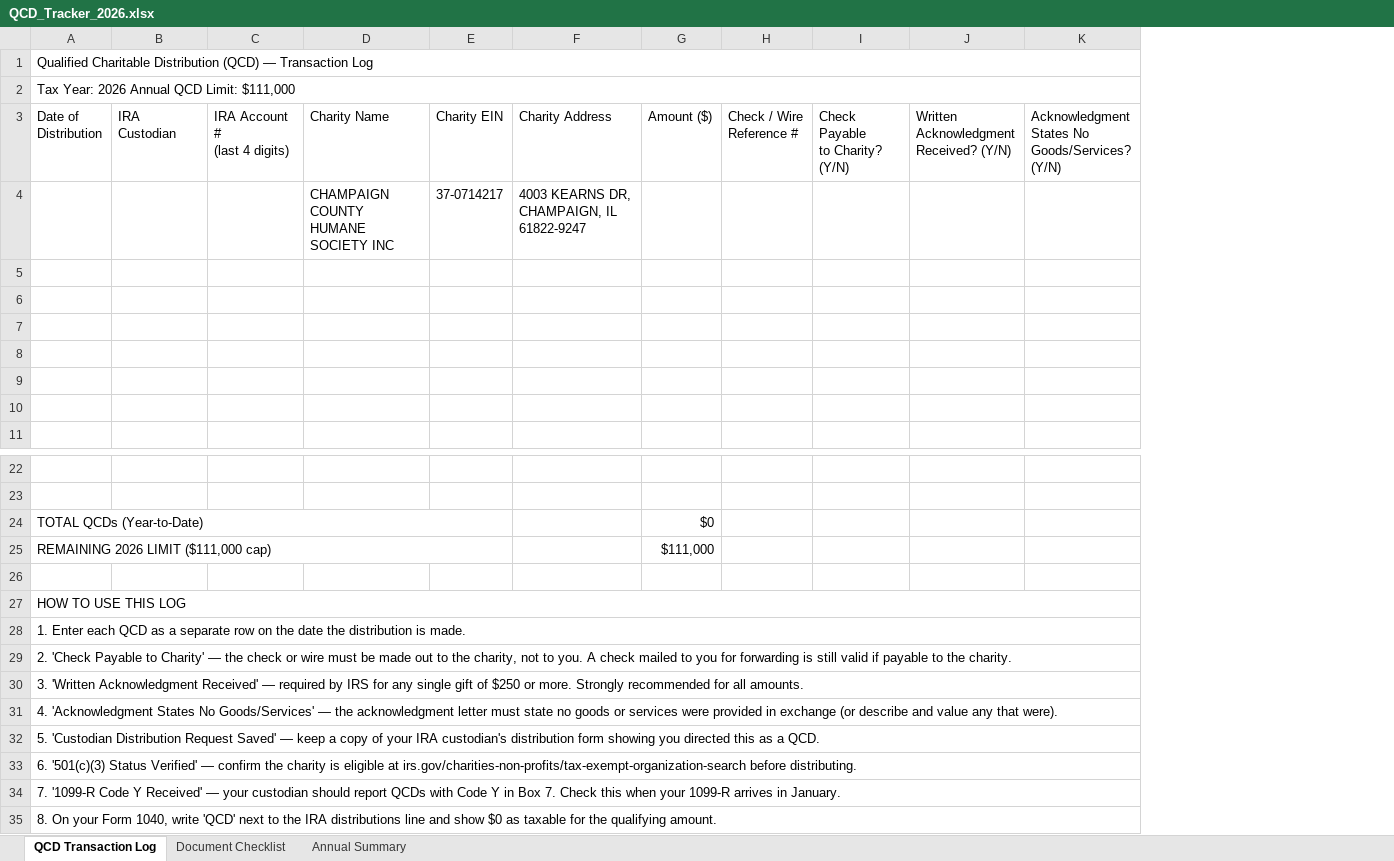
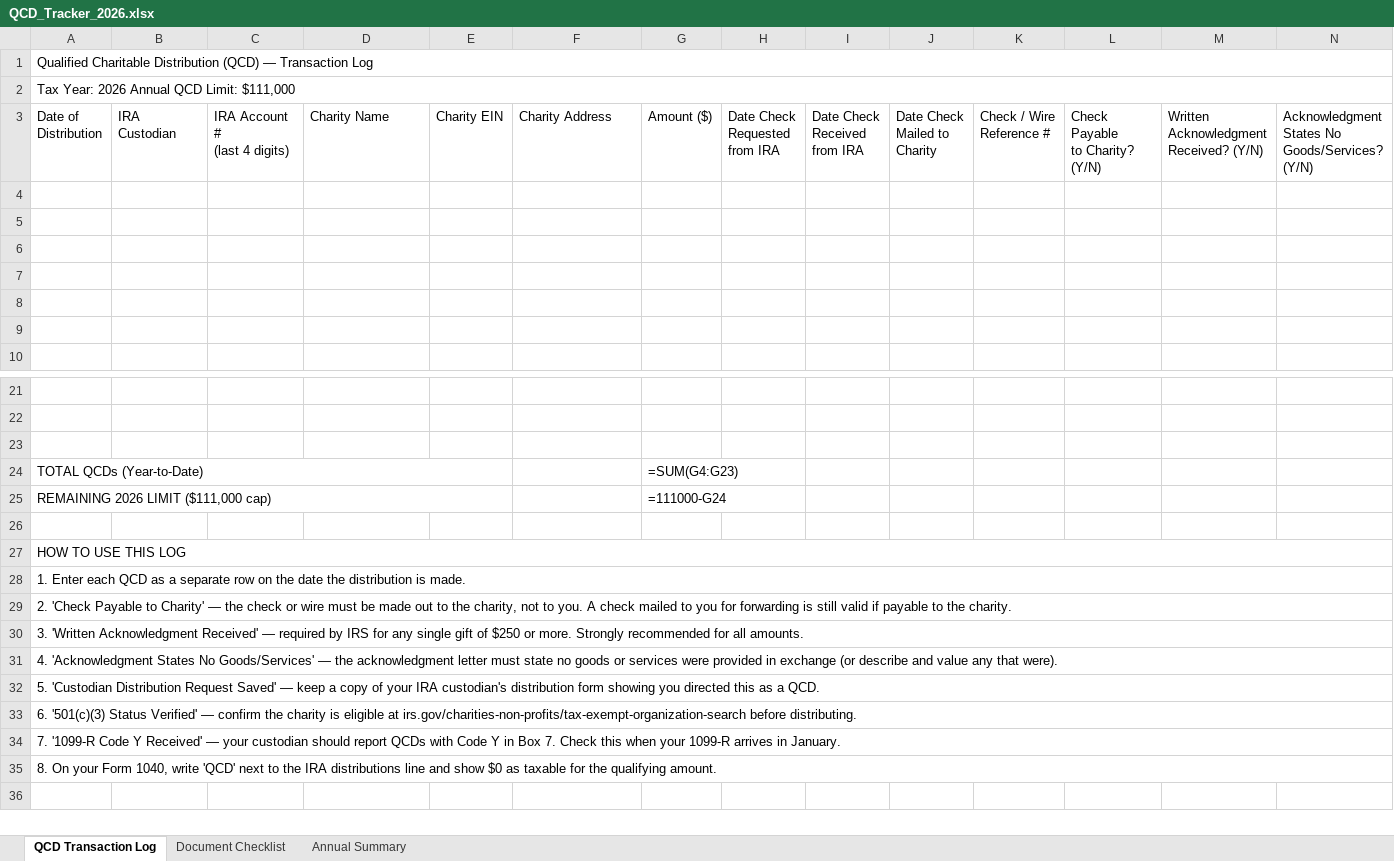
Before and after one commit to tschaefges/QCD_Tracker, an Excel workbook: QCD_Tracker_2026.xlsx, sheet QCD Transaction Log, drawn as a sheet; only a part is shown, gaps mark what is left out; values as stored, in another font and other column widths than the file's, no cell formats; formulas without a stored value are shown as written; removed rows and columns are numbered as before the commit, all else as after; rows hold the shown columns only; ↵ is a line break in a cell; the diff names each change by its address in the sheet, - before the commit and + after, or states it on an @@ line.

Commit message:
Add check date tracking columns and fix alternating row fills
Adds add_date_columns.py to insert three new columns between Amount and
Check/Wire Reference: Date Check Requested from IRA, Date Check Received
from IRA, and Date Check Mailed to Charity. Fixes a bug in both
modify_spreadsheet.py and add_date_columns.py where body rows were all
set to gray instead of alternating gray/white. Repairs the already-
inserted columns in QCD_Tracker_2026.xlsx. Updates README column table.

```diff
--- a/QCD_Tracker_2026.xlsx (sheet QCD Transaction Log)
+++ b/QCD_Tracker_2026.xlsx (sheet QCD Transaction Log)
+column H, row 3: Date Check ↵ Requested ↵ from IRA
+column I, row 3: Date Check ↵ Received ↵ from IRA
+column J, row 3: Date Check ↵ Mailed to ↵ Charity
-A1:N1 merged
+A1:N1 merged
-A2:N2 merged
+A2:N2 merged
-row 4:  |  |  | CHAMPAIGN COUNTY HUMANE SOCIETY INC | 37-0714217 | 4003 KEARNS DR, CHAMPAIGN, IL 61822-9247
+row 23: (empty)
-G24: $0
+G24: =SUM(G4:G23)
-G25: $111,000
+G25: =111000-G24
-A27:N27 merged
+A27:N27 merged
-A28:N28 merged
+A28:N28 merged
-A29:N29 merged
+A29:N29 merged
-A30:N30 merged
+A30:N30 merged
-A31:N31 merged
+A31:N31 merged
-A32:N32 merged
+A32:N32 merged
-A33:N33 merged
+A33:N33 merged
-A34:N34 merged
+A34:N34 merged
-A35:N35 merged
+A35:N35 merged
```
Also changed, not shown: sheet Annual Summary, cell formats, 3 other files.
